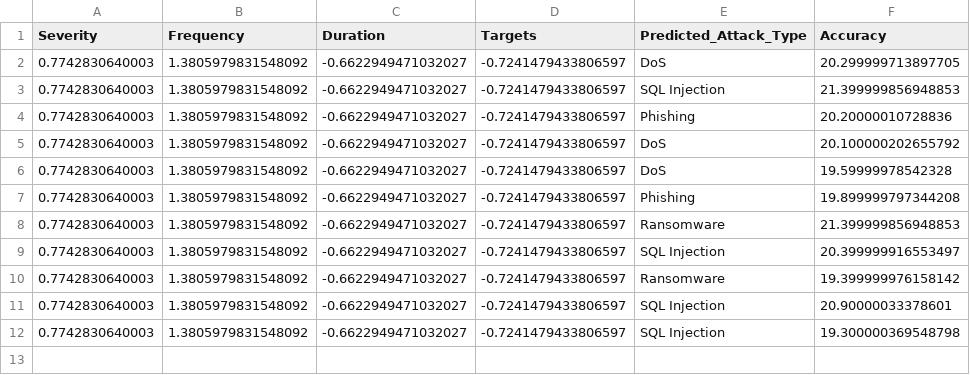
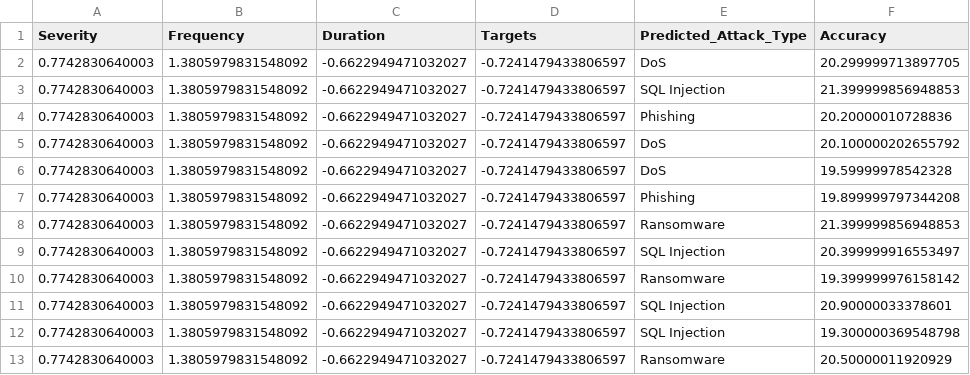
Before and after one commit to miraclegalaxys/MInsight, a CSV file: Prediction.csv, drawn as a sheet; the diff names each change by its address in the sheet, - before the commit and + after, or states it on an @@ line.

```diff
--- a/Prediction.csv
+++ b/Prediction.csv
+row 13: 0.7742830640003 | 1.3805979831548092 | -0.6622949471032027 | -0.7241479433806597 | Ransomware | 20.50000011920929
```
Also changed, not shown: 4 other files.
